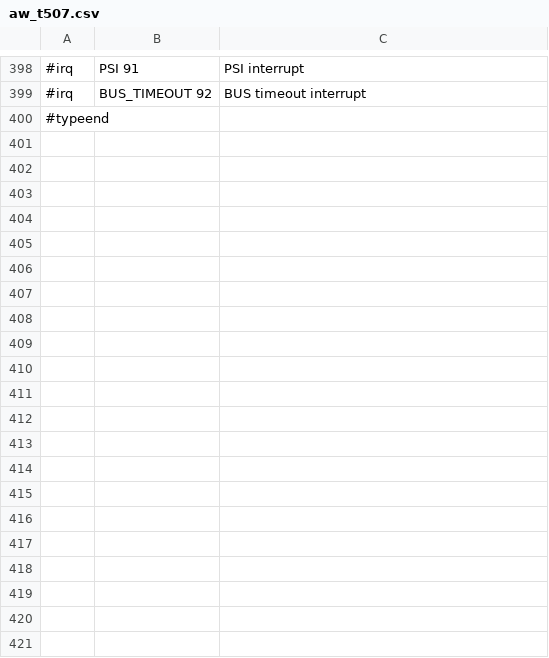
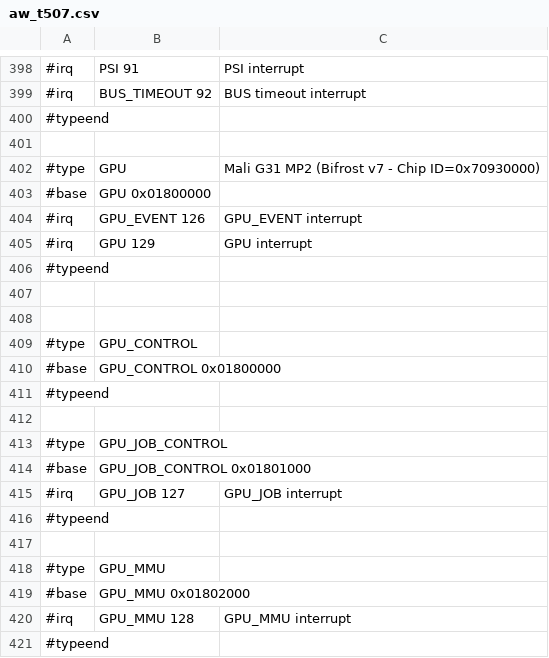
Before and after one commit to ua1arn/hftrx, a CSV file: tools/genregdefs/aw_t507/aw_t507.csv, drawn as a sheet; only a part is shown, gaps mark what is left out; the diff names each change by its address in the sheet, - before the commit and + after, or states it on an @@ line.

```diff
--- a/tools/genregdefs/aw_t507/aw_t507.csv
+++ b/tools/genregdefs/aw_t507/aw_t507.csv
+row 401: (empty)
+row 402: #type | GPU | Mali G31 MP2 (Bifrost v7 - Chip ID=0x70930000)
+row 403: #base | GPU 0x01800000
+row 404: #irq | GPU_EVENT 126 | GPU_EVENT interrupt
+row 405: #irq | GPU 129 | GPU interrupt
+row 406: #typeend
+row 407: (empty)
+row 408: (empty)
+row 409: #type | GPU_CONTROL
+row 410: #base | GPU_CONTROL 0x01800000
+row 411: #typeend
+row 412: (empty)
+row 413: #type | GPU_JOB_CONTROL
+row 414: #base | GPU_JOB_CONTROL 0x01801000
+row 415: #irq | GPU_JOB 127 | GPU_JOB interrupt
+row 416: #typeend
+row 417: (empty)
+row 418: #type | GPU_MMU
+row 419: #base | GPU_MMU 0x01802000
+row 420: #irq | GPU_MMU 128 | GPU_MMU interrupt
+row 421: #typeend
```
Also changed, not shown: tools/genregdefs/aw_t507/gpu.csv, 3 other files.
